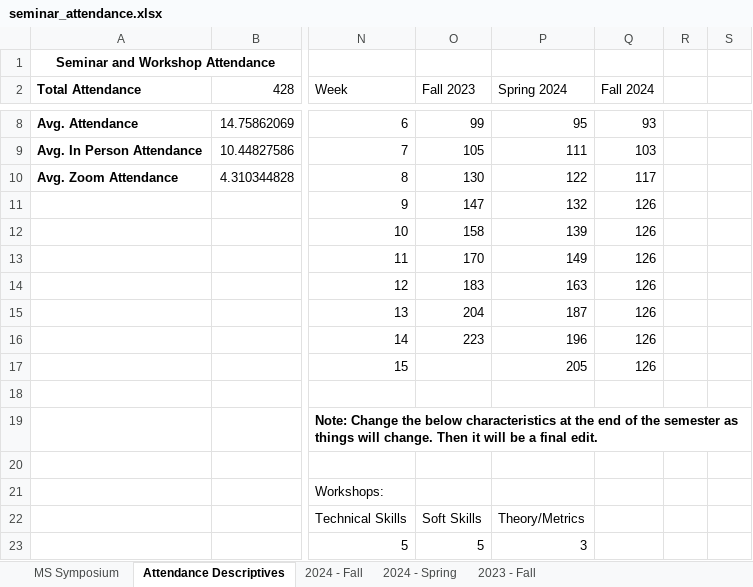
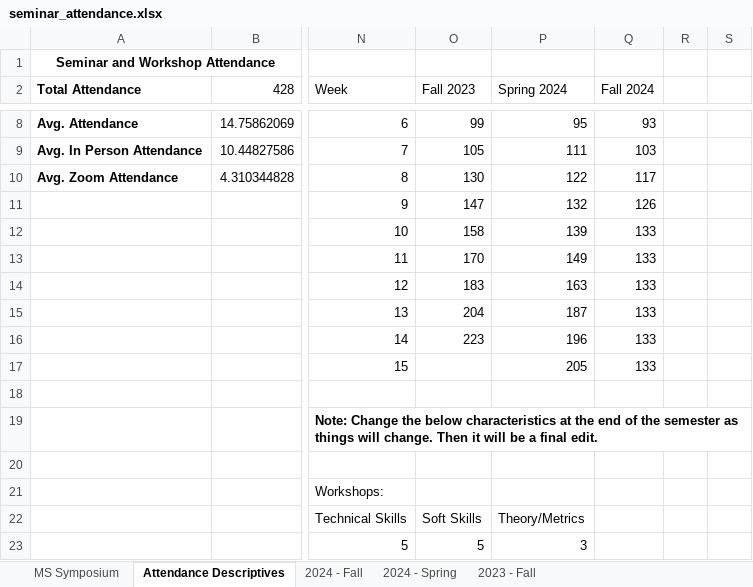
Before and after one commit to apecseminar/apecseminar.github.io, an Excel workbook: seminar_attendance.xlsx, sheet Attendance Descriptives, drawn as a sheet; only a part is shown, gaps mark what is left out; values as stored, in another font and other column widths than the file's, no borders; charts and pictures not drawn; the diff names each change by its address in the sheet, - before the commit and + after, or states it on an @@ line.

Commit message:
Added attendance for Monique presentation

```diff
--- a/seminar_attendance.xlsx (sheet Attendance Descriptives)
+++ b/seminar_attendance.xlsx (sheet Attendance Descriptives)
-Q12:Q17 (Fall 2024): 126
+Q12:Q17 (Fall 2024): 133
```
Also changed, not shown: sheet 2024 - Fall, charts or pictures.
